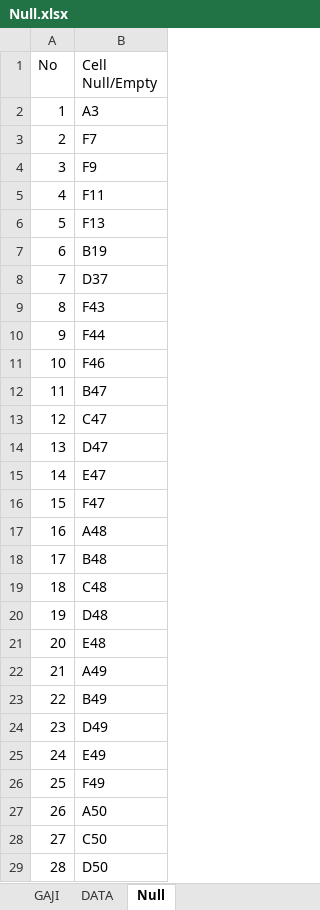
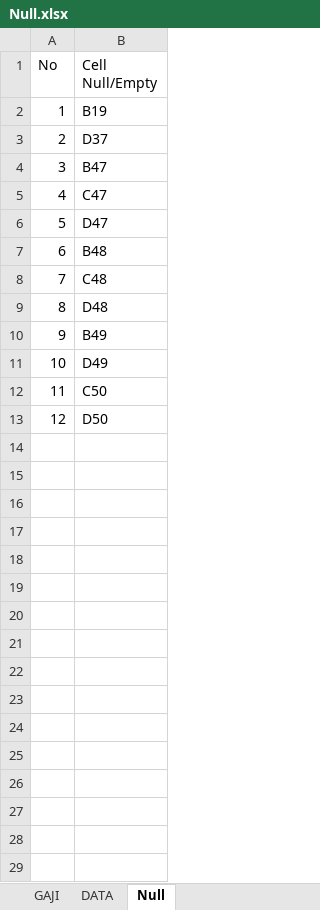
Before and after one commit to darisRanggaPratama/ExcelJava, an Excel workbook: JExcelPoi/src/main/java/output/Null.xlsx, sheet Null, drawn as a sheet; only a part is shown; values as stored, in another font and other column widths than the file's, no borders; removed rows and columns are numbered as before the commit, all else as after; the diff covers the shown part only; the diff names each change by its address in the sheet, - before the commit and + after, or states it on an @@ line.

```diff
--- a/JExcelPoi/src/main/java/output/Null.xlsx (sheet Null)
+++ b/JExcelPoi/src/main/java/output/Null.xlsx (sheet Null)
-row 2: 1 | A3
-row 3: 2 | F7
-row 4: 3 | F9
-row 5: 4 | F11
-row 6: 5 | F13
@@ column A (No) renumbered between rows 2 and 13 @@
-row 9: 8 | F43
-row 10: 9 | F44
-row 11: 10 | F46
-row 15: 14 | E47
-row 16: 15 | F47
-row 17: 16 | A48
-row 21: 20 | E48
-row 22: 21 | A49
-row 25: 24 | E49
-row 26: 25 | F49
-row 27: 26 | A50
```
Also changed, not shown: 2 removed rows elsewhere in this sheet, sheet GAJI, 15 other files.
